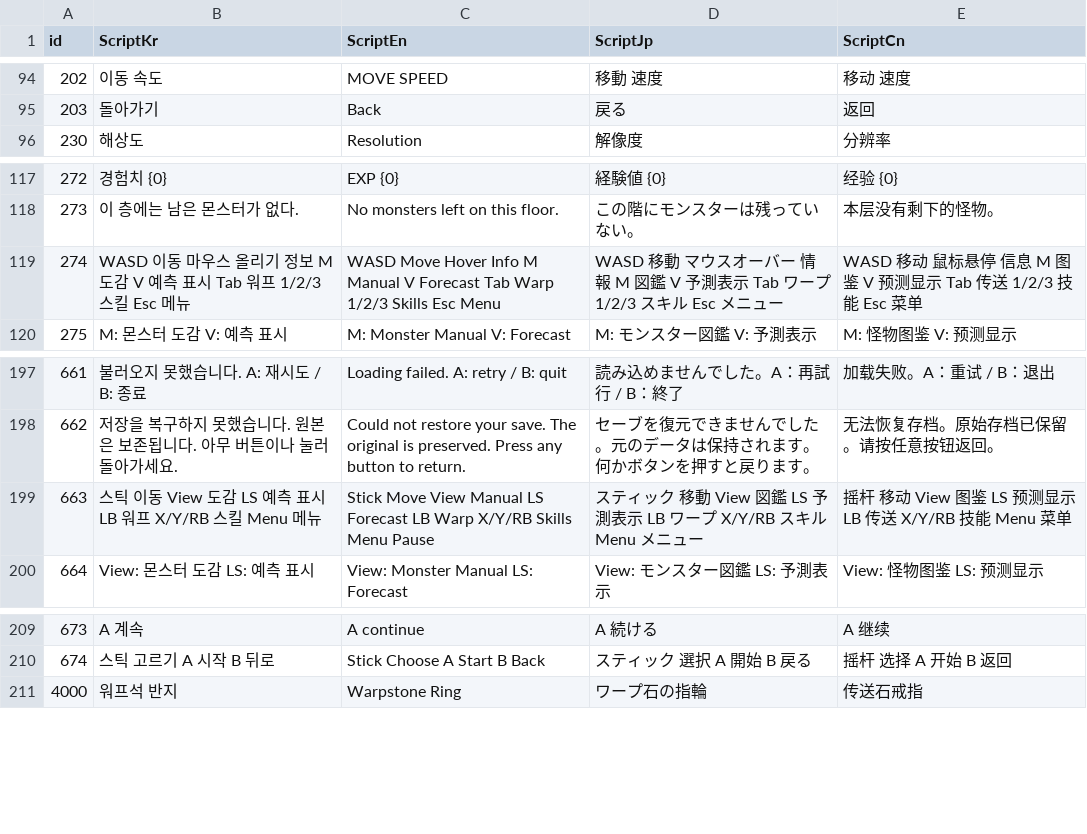
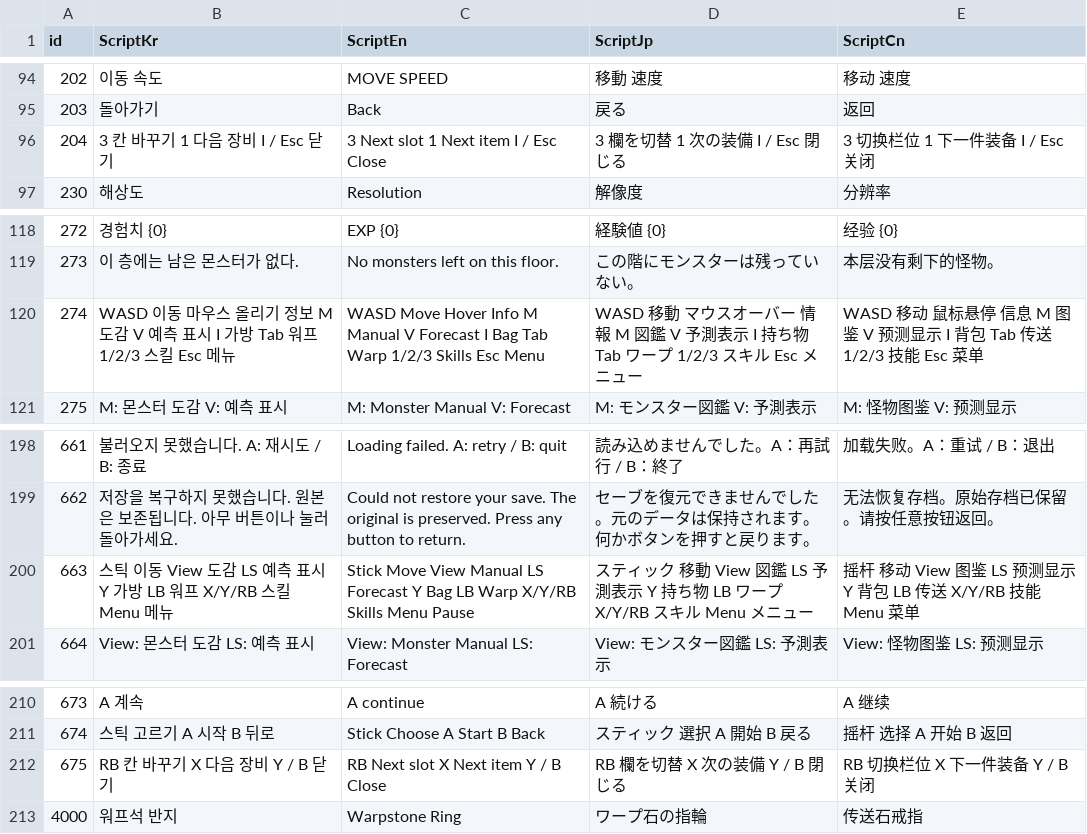
Before and after one commit to IO-DOG/TheSword, a CSV file: Assets/@Resources/Data/Excel/ScriptData.csv, drawn as a sheet; only a part is shown, gaps mark what is left out.

```diff
--- a/Assets/@Resources/Data/Excel/ScriptData.csv
+++ b/Assets/@Resources/Data/Excel/ScriptData.csv
@@ -95,2 +95,3 @@
 203,돌아가기,Back,戻る,返回
+204,3 칸 바꾸기   1 다음 장비   I / Esc 닫기,3 Next slot   1 Next item   I / Esc Close,3 欄を切替   1 次の装備   I / Esc 閉じる,3 切换栏位   1 下一件装备   I / Esc 关闭
 230,해상도,Resolution,解像度,分辨率
@@ -118,3 +119,3 @@
 273,이 층에는 남은 몬스터가 없다.,No monsters left on this floor.,この階にモンスターは残っていない。,本层没有剩下的怪物。
-274,WASD 이동   마우스 올리기 정보   M 도감   V 예측 표시   Tab 워프   1/2/3 스킬   Esc 메뉴,WASD Move   Hover Info   M Manual   V Forecast   Tab Warp   1/2/3 Skills   Esc Menu,WASD 移動   マウスオーバー 情報   M 図鑑   V 予測表示   Tab ワープ   1/2/3 スキル   Esc メニュー,WASD 移动   鼠标悬停 信息   M 图鉴   V 预测显示   Tab 传送   1/2/3 技能   Esc 菜单
+274,WASD 이동   마우스 올리기 정보   M 도감   V 예측 표시   I 가방   Tab 워프   1/2/3 스킬   Esc 메뉴,WASD Move   Hover Info   M Manual   V Forecast   I Bag   Tab Warp   1/2/3 Skills   Esc Menu,WASD 移動   マウスオーバー 情報   M 図鑑   V 予測表示   I 持ち物   Tab ワープ   1/2/3 スキル   Esc メニュー,WASD 移动   鼠标悬停 信息   M 图鉴   V 预测显示   I 背包   Tab 传送   1/2/3 技能   Esc 菜单
 275,M: 몬스터 도감   V: 예측 표시,M: Monster Manual   V: Forecast,M: モンスター図鑑   V: 予測表示,M: 怪物图鉴   V: 预测显示
@@ -198,3 +199,3 @@
 662,저장을 복구하지 못했습니다. 원본은 보존됩니다. 아무 버튼이나 눌러 돌아가세요.,Could not restore your save. The original is preserved. Press any button to return.,セーブを復元できませんでした。元のデータは保持されます。何かボタンを押すと戻ります。,无法恢复存档。原始存档已保留。请按任意按钮返回。
-663,스틱 이동   View 도감   LS 예측 표시   LB 워프   X/Y/RB 스킬   Menu 메뉴,Stick Move   View Manual   LS Forecast   LB Warp   X/Y/RB Skills   Menu Pause,スティック 移動   View 図鑑   LS 予測表示   LB ワープ   X/Y/RB スキル   Menu メニュー,摇杆 移动   View 图鉴   LS 预测显示   LB 传送   X/Y/RB 技能   Menu 菜单
+663,스틱 이동   View 도감   LS 예측 표시   Y 가방   LB 워프   X/Y/RB 스킬   Menu 메뉴,Stick Move   View Manual   LS Forecast   Y Bag   LB Warp   X/Y/RB Skills   Menu Pause,スティック 移動   View 図鑑   LS 予測表示   Y 持ち物   LB ワープ   X/Y/RB スキル   Menu メニュー,摇杆 移动   View 图鉴   LS 预测显示   Y 背包   LB 传送   X/Y/RB 技能   Menu 菜单
 664,View: 몬스터 도감   LS: 예측 표시,View: Monster Manual   LS: Forecast,View: モンスター図鑑   LS: 予測表示,View: 怪物图鉴   LS: 预测显示
@@ -210,2 +211,3 @@
 674,스틱 고르기   A 시작   B 뒤로,Stick Choose   A Start   B Back,スティック 選択   A 開始   B 戻る,摇杆 选择   A 开始   B 返回
+675,RB 칸 바꾸기   X 다음 장비   Y / B 닫기,RB Next slot   X Next item   Y / B Close,RB 欄を切替   X 次の装備   Y / B 閉じる,RB 切换栏位   X 下一件装备   Y / B 关闭
 4000,워프석 반지,Warpstone Ring,ワープ石の指輪,传送石戒指
```
Also changed, not shown: 24 other files.
